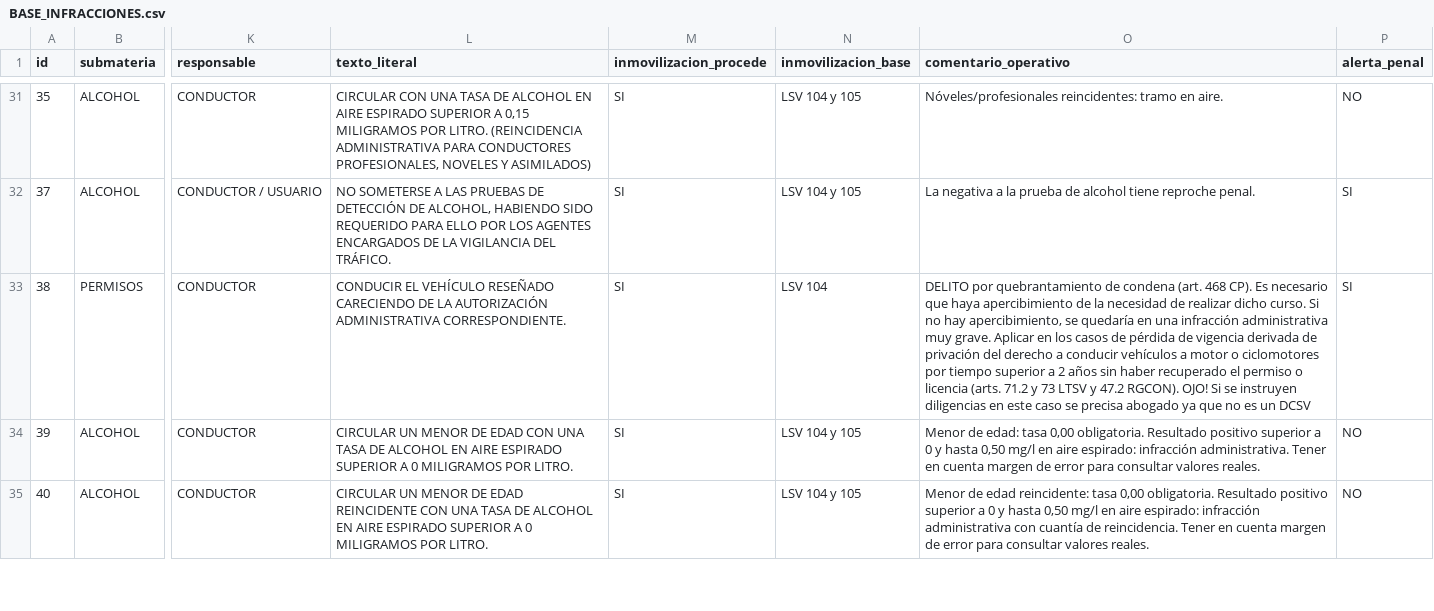
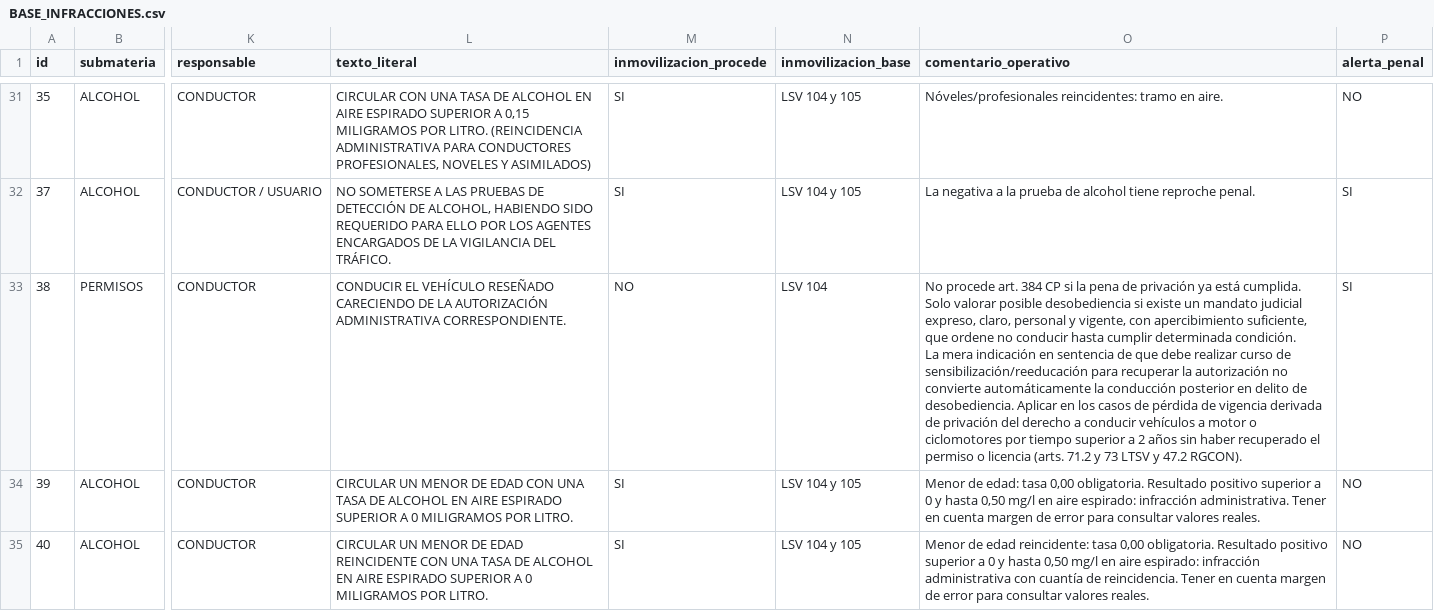
Before and after one commit to Trodebac143/CODIFICADO-DGT, a CSV file: BASE_INFRACCIONES.csv, drawn as a sheet; only a part is shown, gaps mark what is left out; ↵ is a line break in a cell; the diff names each change by its address in the sheet, - before the commit and + after, or states it on an @@ line.

Commit message:
Add files via upload
Corrección error perdida judicial > 2 años

```diff
--- a/BASE_INFRACCIONES.csv
+++ b/BASE_INFRACCIONES.csv
-M33 (inmovilizacion_procede): SI
+M33 (inmovilizacion_procede): NO
-O33 (comentario_operativo): DELITO por quebrantamiento de condena (art. 468 CP). Es necesario que haya apercibimiento de la necesidad de realizar dicho curso. Si no hay apercibimiento, se quedaría en una infracción administrativa muy grave. Aplicar en los casos de pérdida de vigencia derivada de privación del derecho a conducir vehículos a motor o ciclomotores por tiempo superior a 2 años sin haber recuperado el permiso o licencia (arts. 71.2 y 73 LTSV y 47.2 RGCON). OJO! Si se instruyen diligencias en este caso se precisa abogado ya que no es un DCSV
+O33 (comentario_operativo): No procede art. 384 CP si la pena de privación ya está cumplida. ↵ Solo valorar posible desobediencia si existe un mandato judicial expreso, claro, personal y vigente, con apercibimiento suficiente, que ordene no conducir hasta cumplir determinada condición. ↵ La mera indicación en sentencia de que debe realizar curso de sensibilización/reeducación para recuperar la autorización no convierte automáticamente la conducción posterior en delito de desobediencia. Aplicar en los casos de pérdida de vigencia derivada de privación del derecho a conducir vehículos a motor o ciclomotores por tiempo superior a 2 años sin haber recuperado el permiso o licencia (arts. 71.2 y 73 LTSV y 47.2 RGCON).
```
